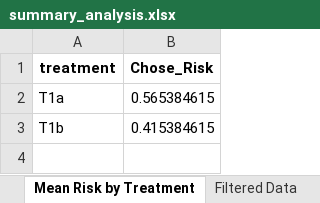
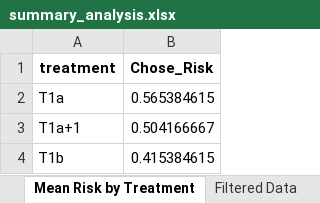
Before and after one commit to tsaroglou/expectations_T3, an Excel workbook: summary_analysis.xlsx, sheet Mean Risk by Treatment, drawn as a sheet; values as stored, in another font and other column widths than the file's, no borders; the diff names each change by its address in the sheet, - before the commit and + after, or states it on an @@ line.

```diff
--- a/summary_analysis.xlsx (sheet Mean Risk by Treatment)
+++ b/summary_analysis.xlsx (sheet Mean Risk by Treatment)
+row 3: T1a+1 | 0.504166667
```
Also changed, not shown: sheet Filtered Data, sheet Filtered Selected, sheet Participant Counts, sheet Mean Coop by Treatment, sheet Overall Averages, 15 other files.
